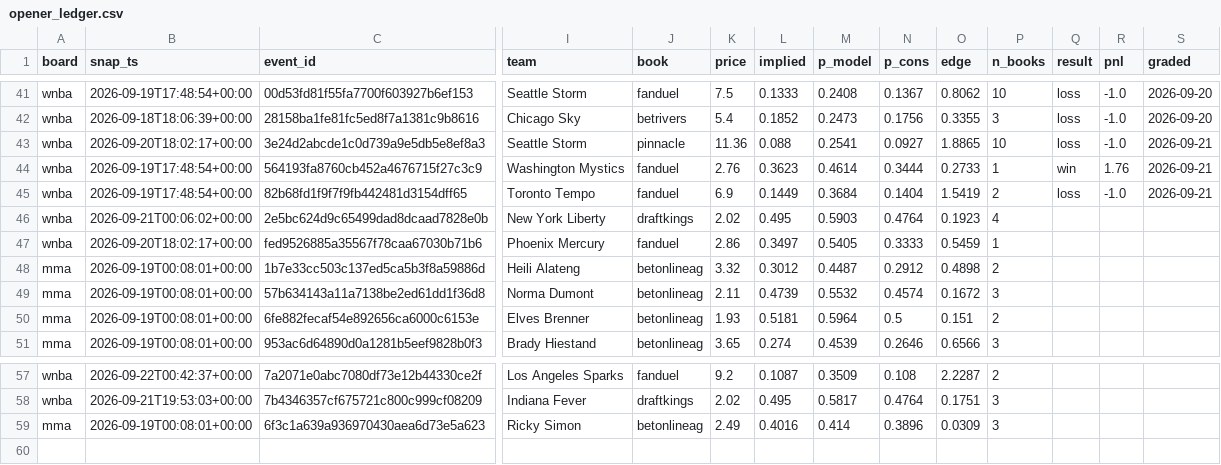
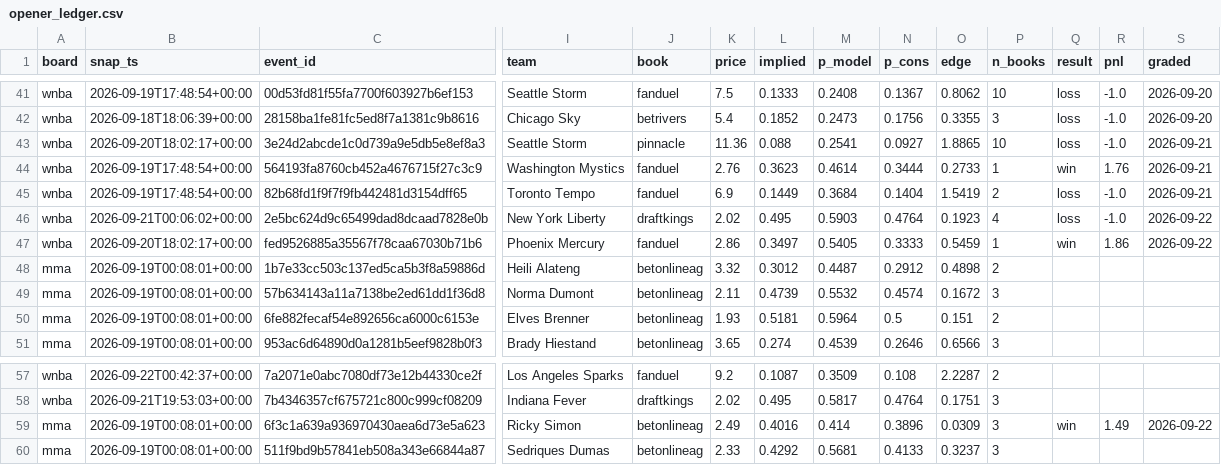
Before and after one commit to azcal/mbm-data, a CSV file: ledger/opener_ledger.csv, drawn as a sheet; only a part is shown, gaps mark what is left out; rows hold the shown columns only; the diff names each change by its address in the sheet, - before the commit and + after, or states it on an @@ line.

Commit message:
ledger 2026-09-22

```diff
--- a/ledger/opener_ledger.csv
+++ b/ledger/opener_ledger.csv
-Q46 (result): (empty)
+Q46 (result): loss
-R46 (pnl): (empty)
+R46 (pnl): -1.0
-S46:S47 (graded): (empty)
+S46:S47 (graded): 2026-09-22
-Q47 (result): (empty)
+Q47 (result): win
-R47 (pnl): (empty)
+R47 (pnl): 1.86
-Q59 (result): (empty)
+Q59 (result): win
-R59 (pnl): (empty)
+R59 (pnl): 1.49
-S59 (graded): (empty)
+S59 (graded): 2026-09-22
+row 60: mma | 2026-09-19T00:08:01+00:00 | 511f9bd9b57841eb508a343e66844a87 | Sedriques Dumas | betonlineag | 2.33 | 0.4292 | 0.5681 | 0.4133 | 0.3237 | 3
```
